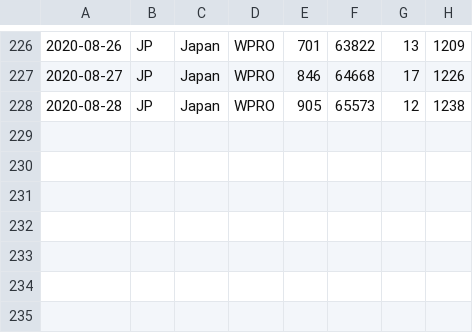
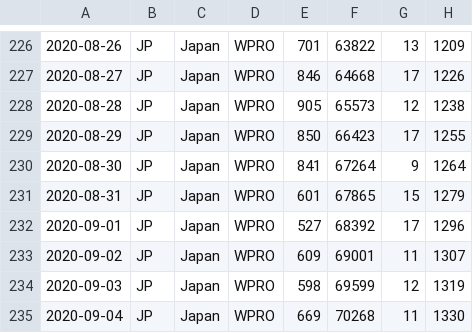
Before and after one commit to spiegel-im-spiegel/covid-2019-report, a CSV file: report/WHO-COVID-19-japan-data.csv, drawn as a sheet; only a part is shown, gaps mark what is left out; the diff names each change by its address in the sheet, - before the commit and + after, or states it on an @@ line.

Commit message:
Update report in 2020-09-05

```diff
--- a/report/WHO-COVID-19-japan-data.csv
+++ b/report/WHO-COVID-19-japan-data.csv
+row 229: 2020-08-29 | JP | Japan | WPRO | 850 | 66423 | 17 | 1255
+row 230: 2020-08-30 | JP | Japan | WPRO | 841 | 67264 | 9 | 1264
+row 231: 2020-08-31 | JP | Japan | WPRO | 601 | 67865 | 15 | 1279
+row 232: 2020-09-01 | JP | Japan | WPRO | 527 | 68392 | 17 | 1296
+row 233: 2020-09-02 | JP | Japan | WPRO | 609 | 69001 | 11 | 1307
+row 234: 2020-09-03 | JP | Japan | WPRO | 598 | 69599 | 12 | 1319
+row 235: 2020-09-04 | JP | Japan | WPRO | 669 | 70268 | 11 | 1330
```
Also changed, not shown: report/matsue/matsue-pcr-test-results.csv, 7 other files.
